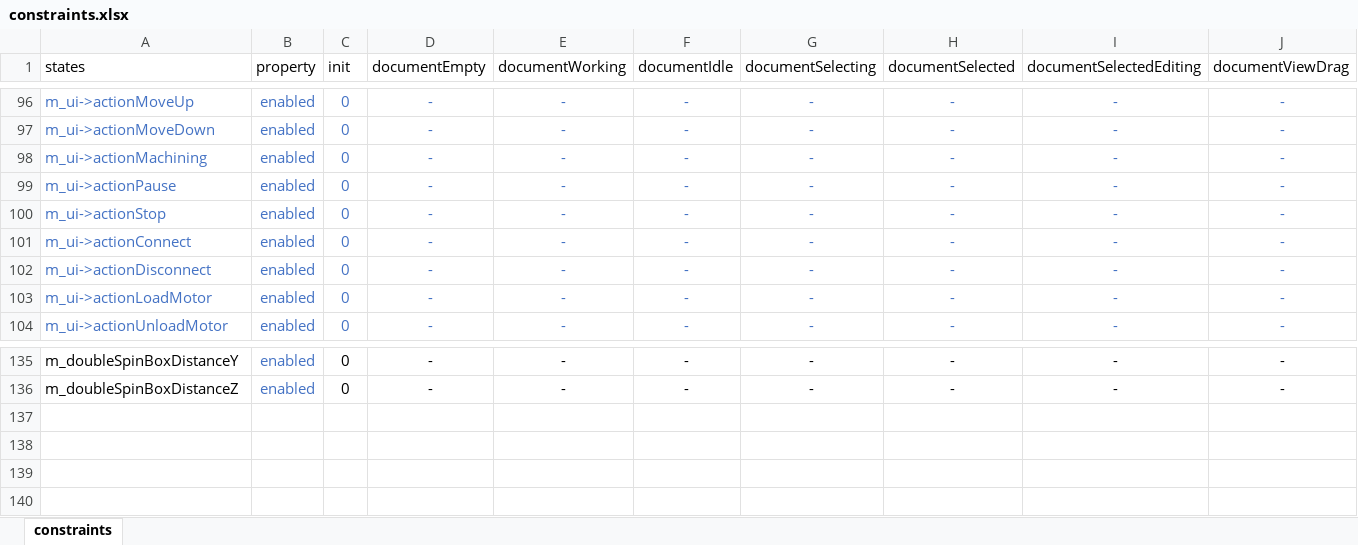
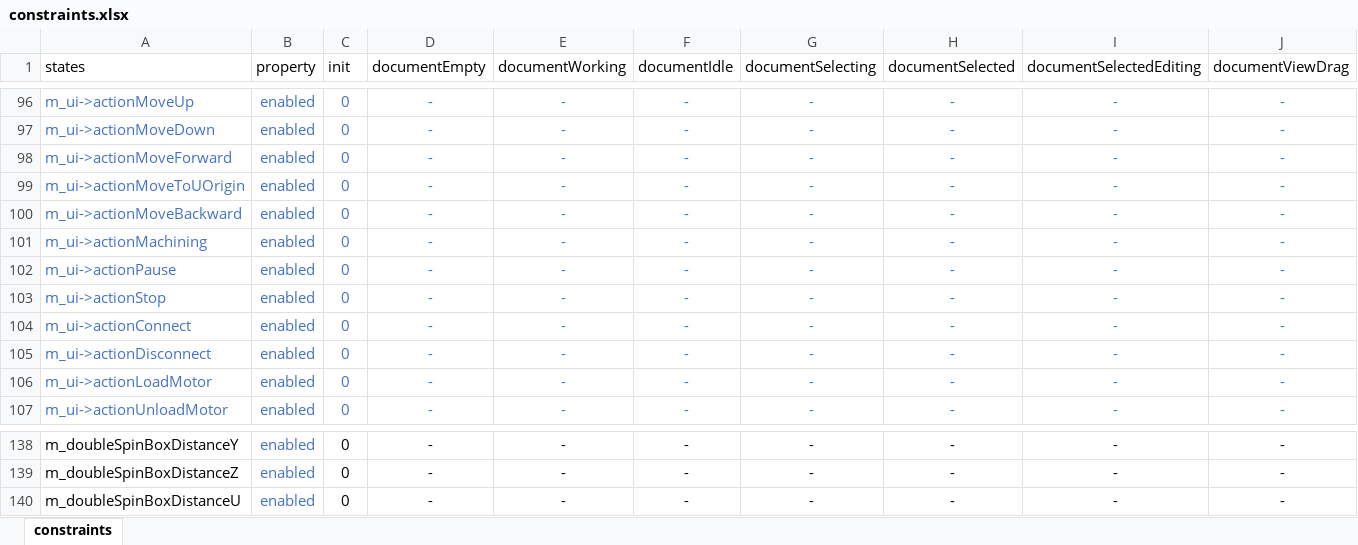
Before and after one commit to oneminute/LaserController, an Excel workbook: res/constraints.xlsx, sheet constraints, drawn as a sheet; only a part is shown, gaps mark what is left out; values as stored, in another font and other column widths than the file's, no borders; table styles not drawn; rows hold the shown columns only; the diff names each change by its address in the sheet, - before the commit and + after, or states it on an @@ line.

```diff
--- a/res/constraints.xlsx (sheet constraints)
+++ b/res/constraints.xlsx (sheet constraints)
+row 98: m_ui->actionMoveForward | enabled | 0 | - | - | - | - | - | - | -
+row 99: m_ui->actionMoveToUOrigin | enabled | 0 | - | - | - | - | - | - | -
+row 100: m_ui->actionMoveBackward | enabled | 0 | - | - | - | - | - | - | -
+row 140: m_doubleSpinBoxDistanceU | enabled | 0 | - | - | - | - | - | - | -
```
Also changed, not shown: 37 other files.
